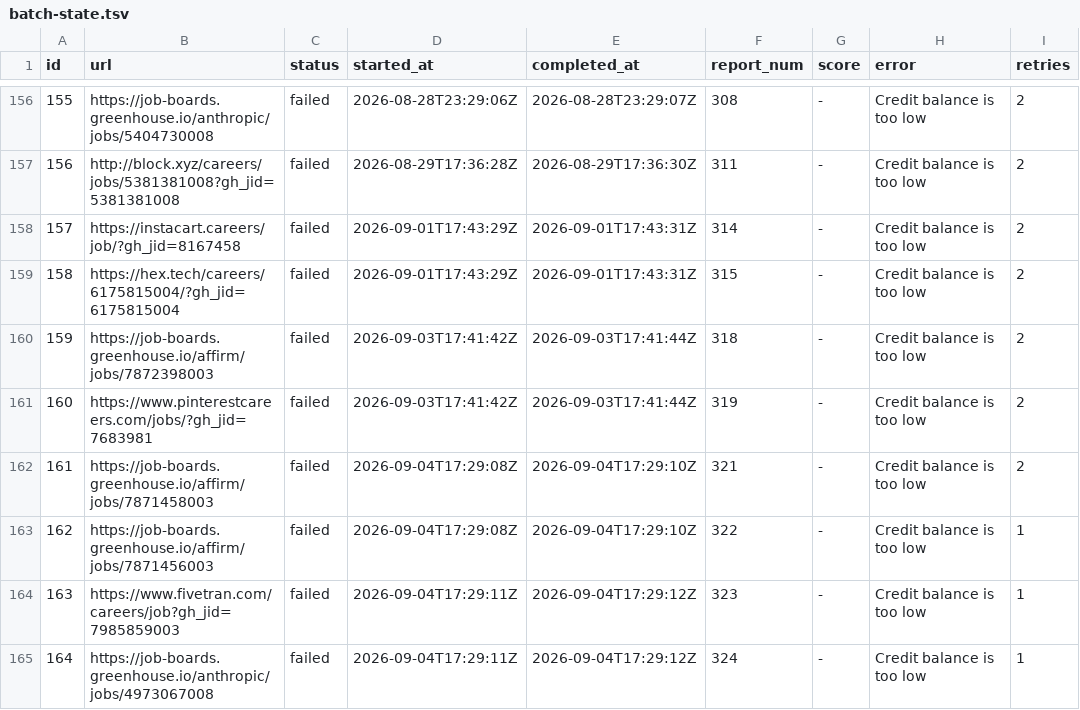
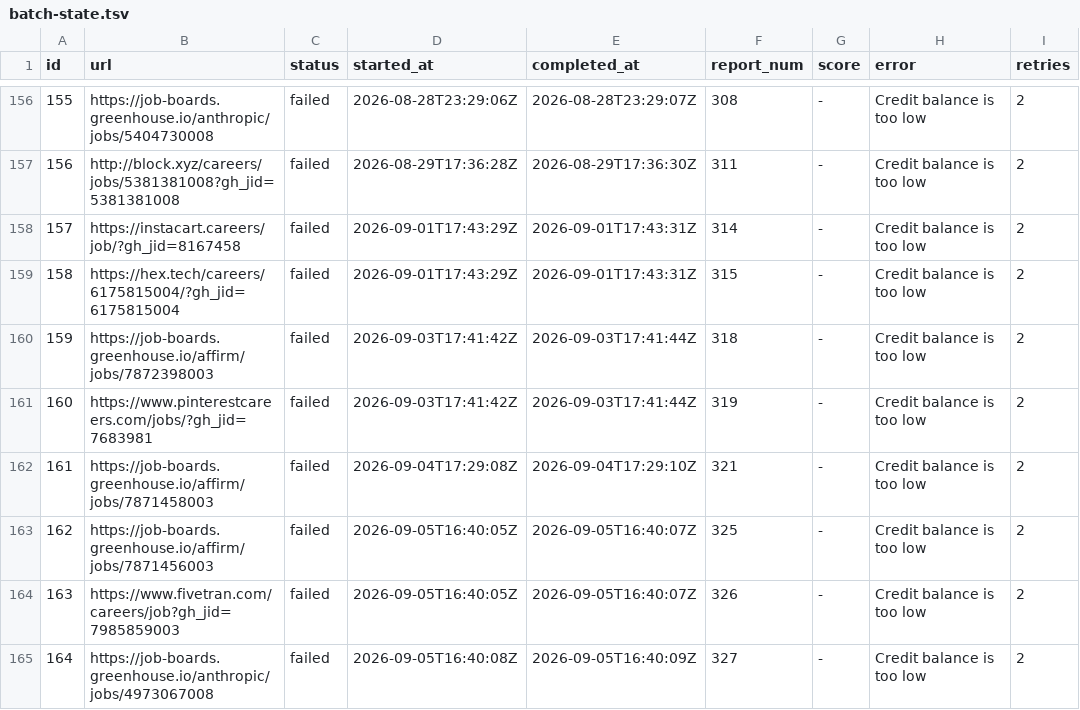
Before and after one commit to snigdhagaddam94/WorldOfAI, a TSV file: CareerOps/batch/batch-state.tsv, drawn as a sheet; only a part is shown, gaps mark what is left out.

```diff
--- a/CareerOps/batch/batch-state.tsv
+++ b/CareerOps/batch/batch-state.tsv
@@ -162,4 +162,4 @@ id	url	status	started_at	completed_at	report_num	score	error	retries
 161	https://job-boards.greenhouse.io/affirm/jobs/7871458003	failed	2026-09-04T17:29:08Z	2026-09-04T17:29:10Z	321	-	Credit balance is too low 	2
-162	https://job-boards.greenhouse.io/affirm/jobs/7871456003	failed	2026-09-04T17:29:08Z	2026-09-04T17:29:10Z	322	-	Credit balance is too low 	1
-163	https://www.fivetran.com/careers/job?gh_jid=7985859003	failed	2026-09-04T17:29:11Z	2026-09-04T17:29:12Z	323	-	Credit balance is too low 	1
-164	https://job-boards.greenhouse.io/anthropic/jobs/4973067008	failed	2026-09-04T17:29:11Z	2026-09-04T17:29:12Z	324	-	Credit balance is too low 	1
+162	https://job-boards.greenhouse.io/affirm/jobs/7871456003	failed	2026-09-05T16:40:05Z	2026-09-05T16:40:07Z	325	-	Credit balance is too low 	2
+163	https://www.fivetran.com/careers/job?gh_jid=7985859003	failed	2026-09-05T16:40:05Z	2026-09-05T16:40:07Z	326	-	Credit balance is too low 	2
+164	https://job-boards.greenhouse.io/anthropic/jobs/4973067008	failed	2026-09-05T16:40:08Z	2026-09-05T16:40:09Z	327	-	Credit balance is too low 	2
```
